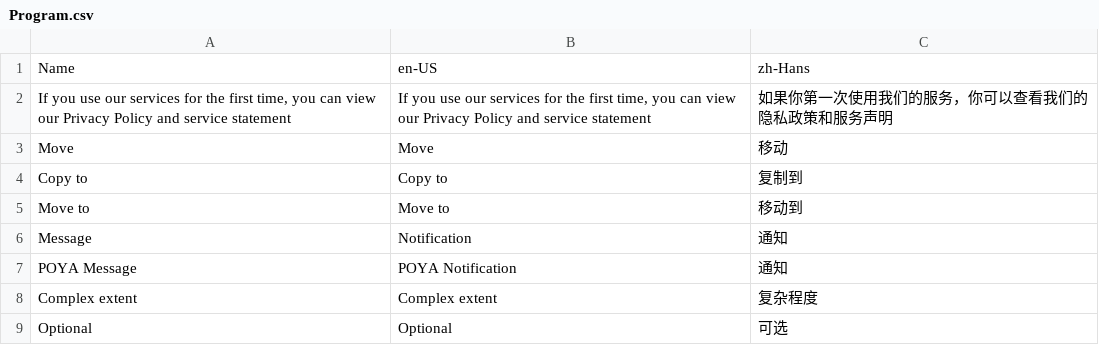
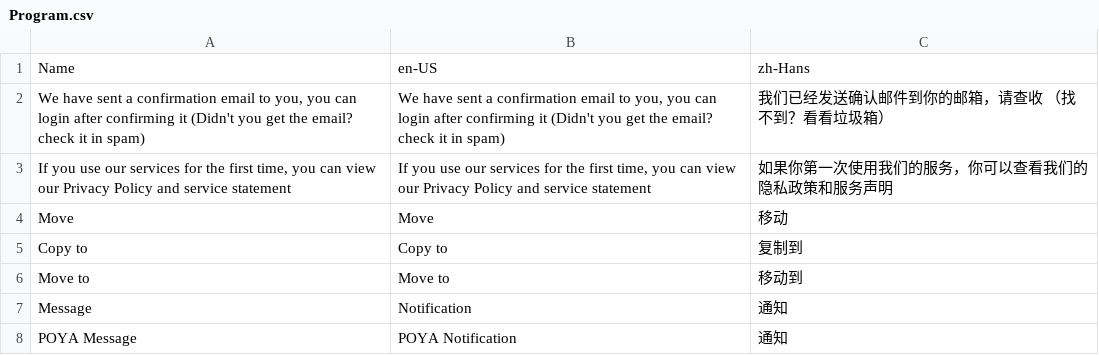
Before and after one commit to larryw3i/POYA, a CSV file: POYA/Resources/Program.csv, drawn as a sheet; only a part is shown; the shorter side is filled out with more unchanged rows.

```diff
--- a/POYA/Resources/Program.csv
+++ b/POYA/Resources/Program.csv
@@ -1,2 +1,3 @@
 Name,en-US,zh-Hans
+"We have sent a confirmation email to you, you can login after confirming it (Didn't you get the email? check it in spam)","We have sent a confirmation email to you, you can login after confirming it (Didn't you get the email? check it in spam)",我们已经发送确认邮件到你的邮箱，请查收 （找不到？看看垃圾箱）
 "If you use our services for the first time, you can view our Privacy Policy and service statement","If you use our services for the first time, you can view our Privacy Policy and service statement",如果你第一次使用我们的服务，你可以查看我们的隐私政策和服务声明
```
Also changed, not shown: 4 other files.
